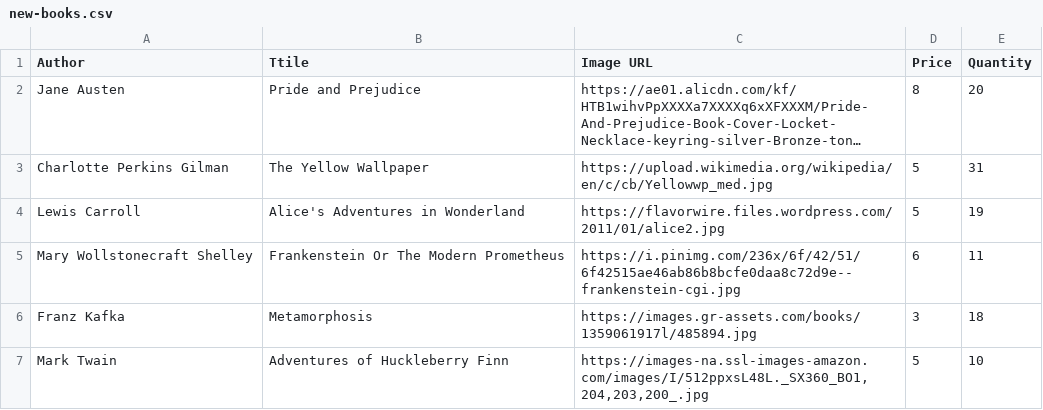
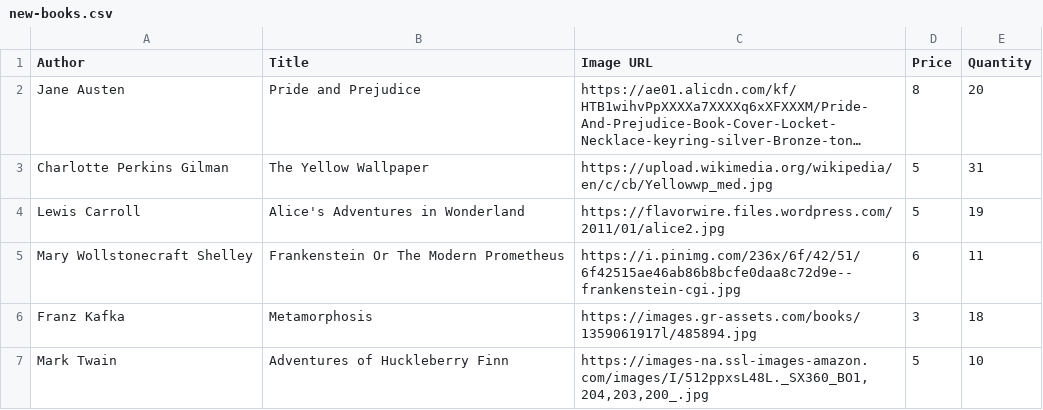
Before and after one commit to nguyensjsu/cmpe281-avengers, a CSV file: Product Catalog/dataset/new-books.csv, drawn as a sheet; only a part is shown; long unchanged cells end in …; the diff names each change by its address in the sheet, - before the commit and + after, or states it on an @@ line.

Commit message:
Correcting typo error

```diff
--- a/Product Catalog/dataset/new-books.csv
+++ b/Product Catalog/dataset/new-books.csv
-B1: Ttile
+B1: Title
```
Also changed, not shown: 1 other file.
